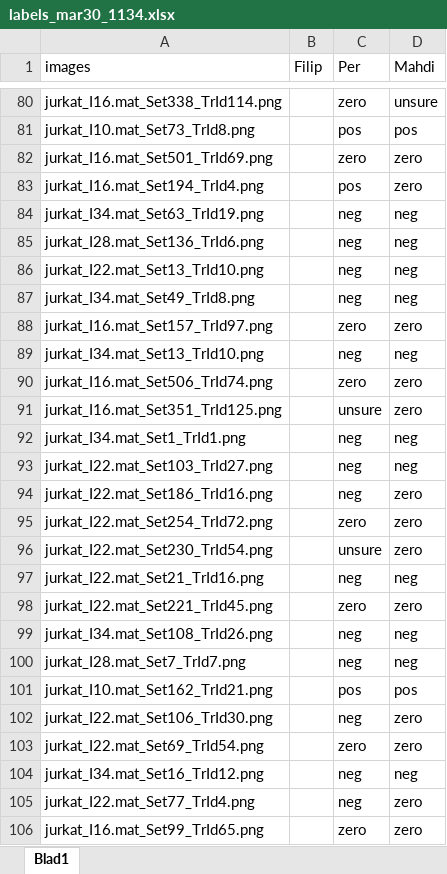
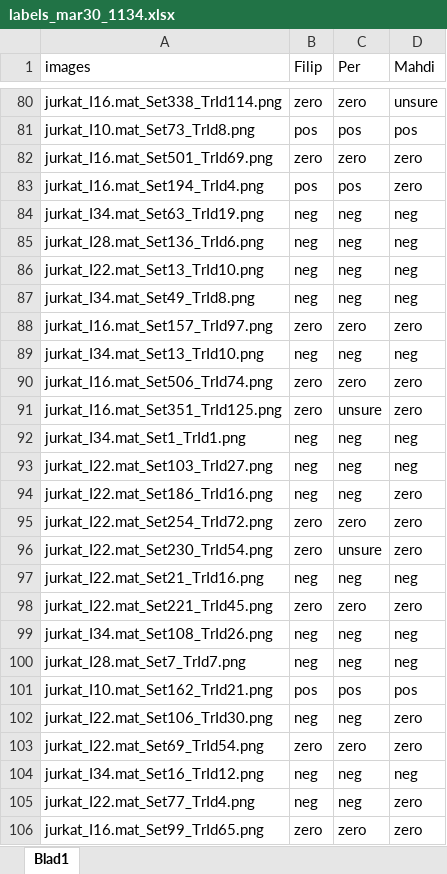
Before and after one commit to FilipLTH/particle_trajectories_labeling_tool, an Excel workbook: tools/labels_mar30_1134.xlsx, sheet Blad1, drawn as a sheet; only a part is shown, gaps mark what is left out; values as stored, in another font and other column widths than the file's, no borders; the diff covers the shown part only; the diff names each change by its address in the sheet, - before the commit and + after, or states it on an @@ line.

Commit message:
Added Filips labels

```diff
--- a/tools/labels_mar30_1134.xlsx (sheet Blad1)
+++ b/tools/labels_mar30_1134.xlsx (sheet Blad1)
-B80 (Filip): (empty)
+B80 (Filip): zero
-B81 (Filip): (empty)
+B81 (Filip): pos
-B82 (Filip): (empty)
+B82 (Filip): zero
-B83 (Filip): (empty)
+B83 (Filip): pos
-B84:B87 (Filip): (empty)
+B84:B87 (Filip): neg
-B88 (Filip): (empty)
+B88 (Filip): zero
-B89 (Filip): (empty)
+B89 (Filip): neg
-B90:B91 (Filip): (empty)
+B90:B91 (Filip): zero
-B92:B94 (Filip): (empty)
+B92:B94 (Filip): neg
-B95:B96 (Filip): (empty)
+B95:B96 (Filip): zero
-B97 (Filip): (empty)
+B97 (Filip): neg
-B98 (Filip): (empty)
+B98 (Filip): zero
-B99:B100 (Filip): (empty)
+B99:B100 (Filip): neg
-B101 (Filip): (empty)
+B101 (Filip): pos
-B102 (Filip): (empty)
+B102 (Filip): neg
-B103 (Filip): (empty)
+B103 (Filip): zero
-B104:B105 (Filip): (empty)
+B104:B105 (Filip): neg
-B106 (Filip): (empty)
+B106 (Filip): zero
```
Also changed, not shown: 292 edited cells elsewhere in this sheet.
